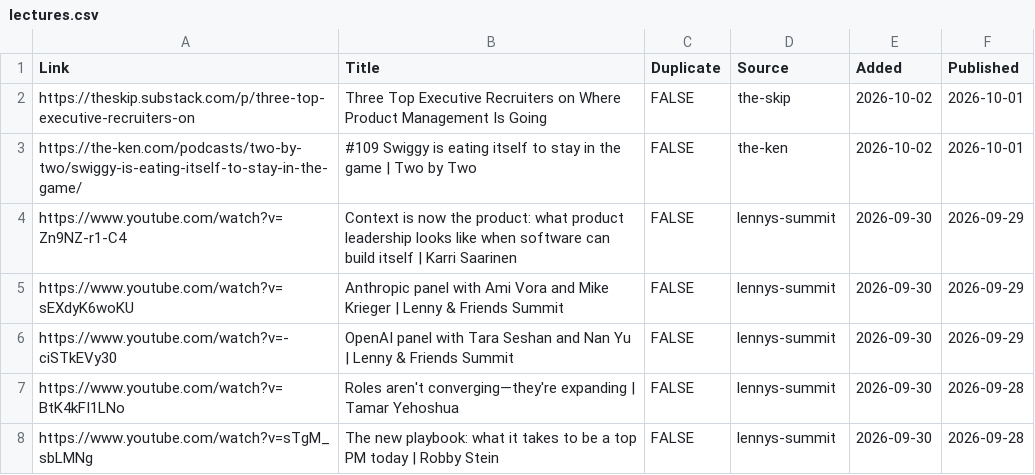
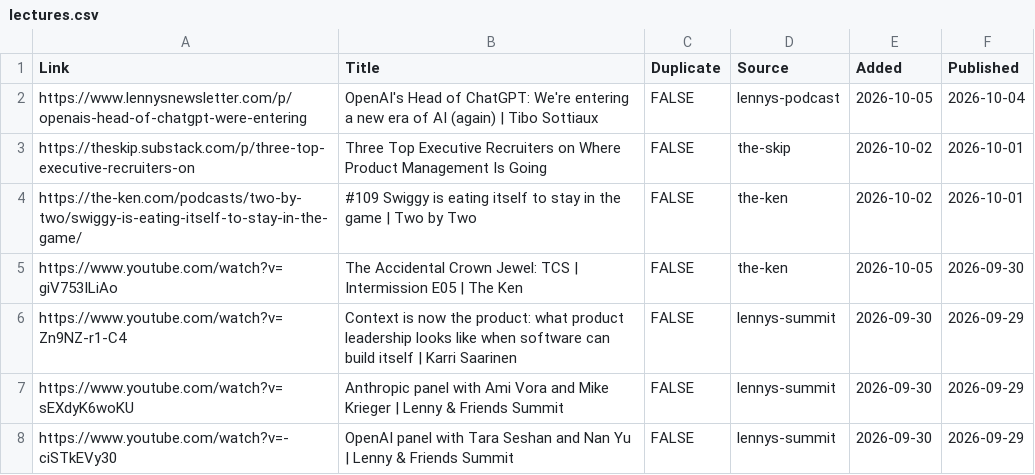
Before and after one commit to Nerupudinho/lecture-player, a CSV file: playlist/lectures.csv, drawn as a sheet; only a part is shown; the shorter side is filled out with more unchanged rows; the diff names each change by its address in the sheet, - before the commit and + after, or states it on an @@ line.

```diff
--- a/playlist/lectures.csv
+++ b/playlist/lectures.csv
+row 2: https://www.lennysnewsletter.com/p/openais-head-of-chatgpt-were-entering | OpenAI's Head of ChatGPT: We're entering a new era of AI (again) | Tibo Sottiaux | FALSE | lennys-podcast | 2026-10-05 | 2026-10-04
+row 5: https://www.youtube.com/watch?v=giV753ILiAo | The Accidental Crown Jewel: TCS | Intermission E05 | The Ken | FALSE | the-ken | 2026-10-05 | 2026-09-30
```
